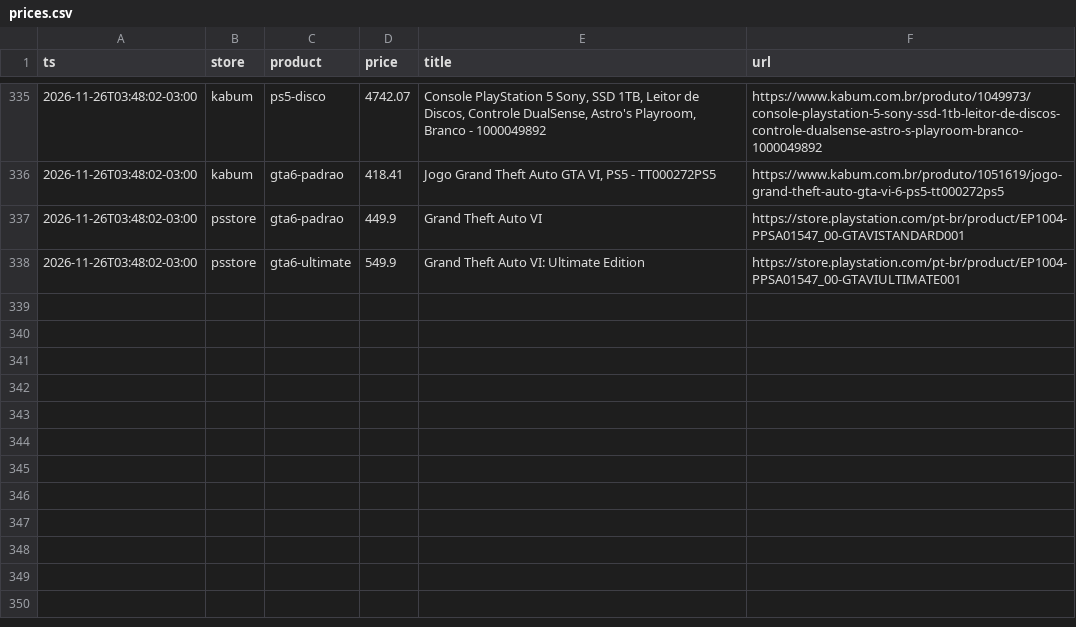
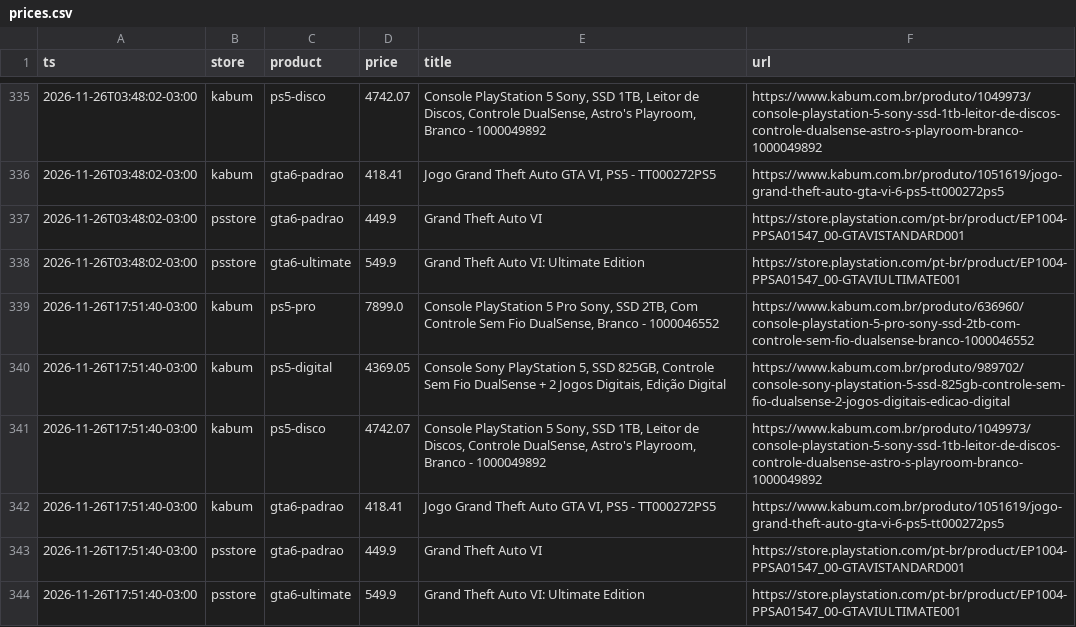
Before and after one commit to JordanAmaralVicente/BZM12548828L, a CSV file: data/prices.csv, drawn as a sheet; only a part is shown, gaps mark what is left out; the diff names each change by its address in the sheet, - before the commit and + after, or states it on an @@ line.

```diff
--- a/data/prices.csv
+++ b/data/prices.csv
+row 339: 2026-11-26T17:51:40-03:00 | kabum | ps5-pro | 7899.0 | Console PlayStation 5 Pro Sony, SSD 2TB, Com Controle Sem Fio DualSense, Branco - 1000046552 | https://www.kabum.com.br/produto/636960/console-playstation-5-pro-sony-ssd-2tb-com-controle-sem-fio-dualsense-branco-1000046552
+row 340: 2026-11-26T17:51:40-03:00 | kabum | ps5-digital | 4369.05 | Console Sony PlayStation 5, SSD 825GB, Controle Sem Fio DualSense + 2 Jogos Digitais, Edição Digital | https://www.kabum.com.br/produto/989702/console-sony-playstation-5-ssd-825gb-controle-sem-fio-dualsense-2-jogos-digitais-edicao-digital
+row 341: 2026-11-26T17:51:40-03:00 | kabum | ps5-disco | 4742.07 | Console PlayStation 5 Sony, SSD 1TB, Leitor de Discos, Controle DualSense, Astro's Playroom, Branco - 1000049892 | https://www.kabum.com.br/produto/1049973/console-playstation-5-sony-ssd-1tb-leitor-de-discos-controle-dualsense-astro-s-playroom-branco-1000049892
+row 342: 2026-11-26T17:51:40-03:00 | kabum | gta6-padrao | 418.41 | Jogo Grand Theft Auto GTA VI, PS5 - TT000272PS5 | https://www.kabum.com.br/produto/1051619/jogo-grand-theft-auto-gta-vi-6-ps5-tt000272ps5
+row 343: 2026-11-26T17:51:40-03:00 | psstore | gta6-padrao | 449.9 | Grand Theft Auto VI | https://store.playstation.com/pt-br/product/EP1004-PPSA01547_00-GTAVISTANDARD001
+row 344: 2026-11-26T17:51:40-03:00 | psstore | gta6-ultimate | 549.9 | Grand Theft Auto VI: Ultimate Edition | https://store.playstation.com/pt-br/product/EP1004-PPSA01547_00-GTAVIULTIMATE001
```
Also changed, not shown: data/runs.csv, 1 other file.
